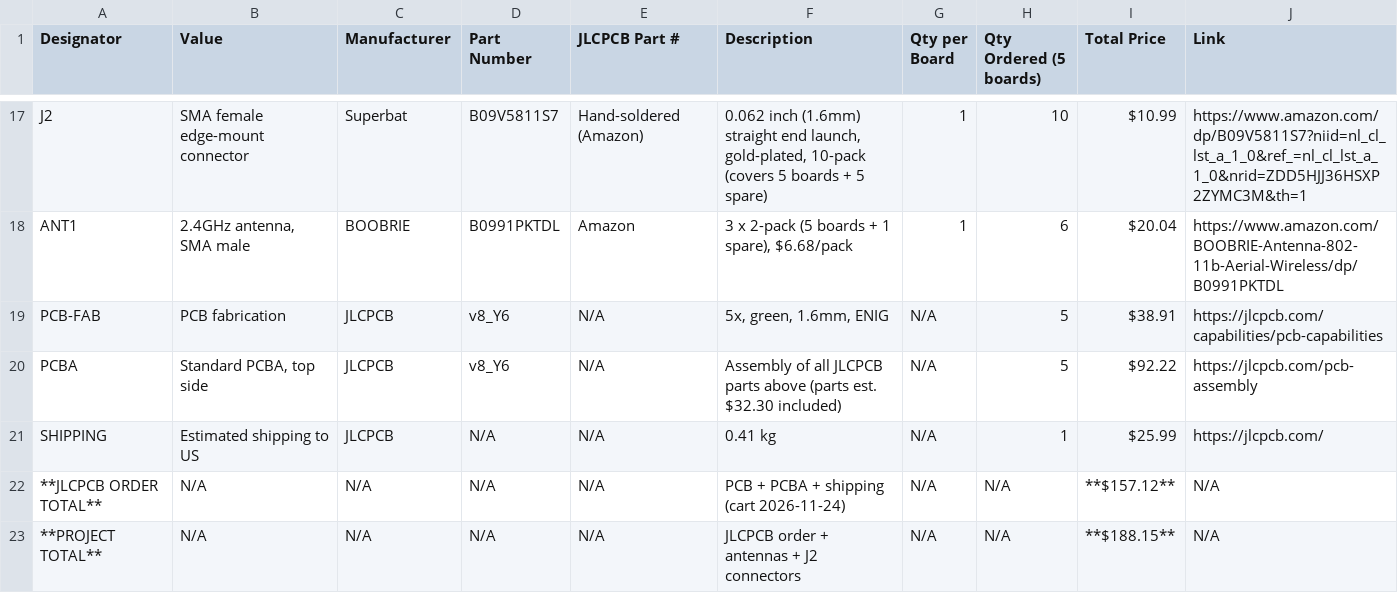
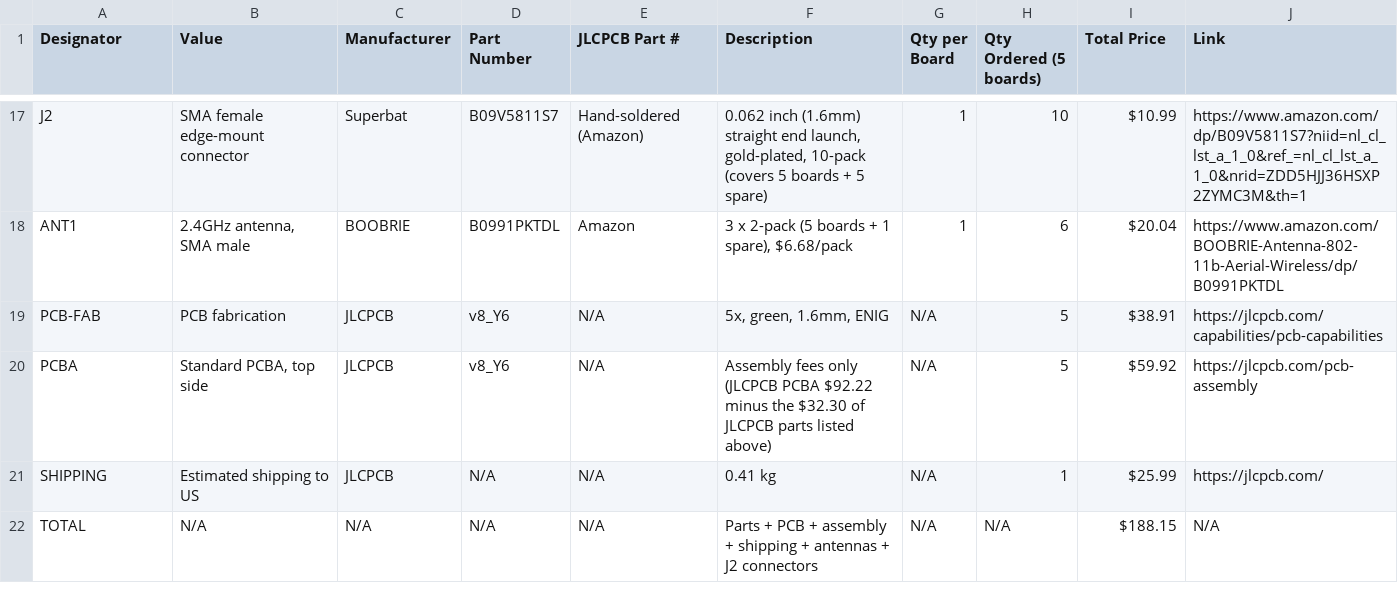
Before and after one commit to whosthedoctor/ESP32-Transmitter-and-Receiver, a CSV file: BOM.csv, drawn as a sheet; only a part is shown, gaps mark what is left out; removed rows and columns are numbered as before the commit, all else as after; the diff names each change by its address in the sheet, - before the commit and + after, or states it on an @@ line.

Commit message:
Fix BOM: PCBA line is assembly fees only so parts are not counted twice ($188.15)

```diff
--- a/BOM.csv
+++ b/BOM.csv
-F20 (Description): Assembly of all JLCPCB parts above (parts est. $32.30 included)
+F20 (Description): Assembly fees only (JLCPCB PCBA $92.22 minus the $32.30 of JLCPCB parts listed above)
-I20 (Total Price): $92.22
+I20 (Total Price): $59.92
-row 22: **JLCPCB ORDER TOTAL** | N/A | N/A | N/A | N/A | PCB + PCBA + shipping (cart 2026-11-24) | N/A | N/A | **$157.12** | N/A
-A22 (Designator): **PROJECT TOTAL**
+A22 (Designator): TOTAL
-F22 (Description): JLCPCB order + antennas…
+F22 (Description): Parts + PCB + assembly + shipping + antennas…
-I22 (Total Price): **$188.15**
+I22 (Total Price): $188.15
```
